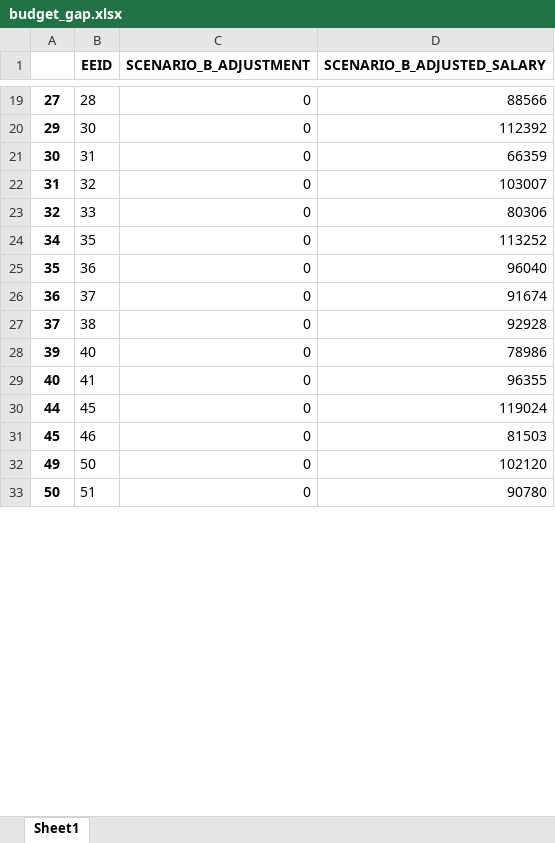
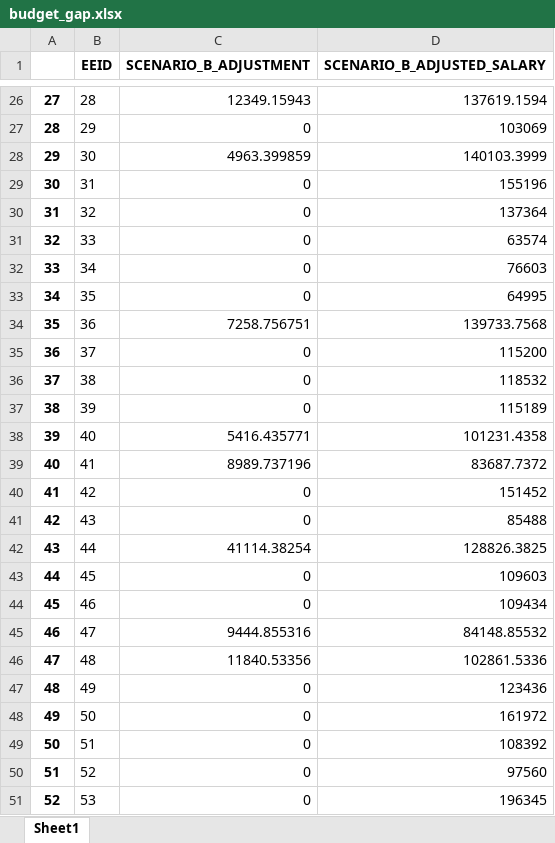
Before and after one commit to startupcode001/payequity, an Excel workbook: budget_gap.xlsx, sheet Sheet1, drawn as a sheet; only a part is shown, gaps mark what is left out; values as stored, in another font and other column widths than the file's, no borders; addresses are those after the commit; the diff covers the shown part only; the diff names each change by its address in the sheet, - before the commit and + after, or states it on an @@ line.

```diff
--- a/budget_gap.xlsx (sheet Sheet1)
+++ b/budget_gap.xlsx (sheet Sheet1)
-C26 (SCENARIO_B_ADJUSTMENT): 0
+C26 (SCENARIO_B_ADJUSTMENT): 12349.15943
-D26 (SCENARIO_B_ADJUSTED_SALARY): 88566
+D26 (SCENARIO_B_ADJUSTED_SALARY): 137619.1594
+row 27: 28 | 29 | 0 | 103069
-C28 (SCENARIO_B_ADJUSTMENT): 0
+C28 (SCENARIO_B_ADJUSTMENT): 4963.399859
-D28 (SCENARIO_B_ADJUSTED_SALARY): 112392
+D28 (SCENARIO_B_ADJUSTED_SALARY): 140103.3999
-D29 (SCENARIO_B_ADJUSTED_SALARY): 66359
+D29 (SCENARIO_B_ADJUSTED_SALARY): 155196
-D30 (SCENARIO_B_ADJUSTED_SALARY): 103007
+D30 (SCENARIO_B_ADJUSTED_SALARY): 137364
-D31 (SCENARIO_B_ADJUSTED_SALARY): 80306
+D31 (SCENARIO_B_ADJUSTED_SALARY): 63574
+row 32: 33 | 34 | 0 | 76603
-D33 (SCENARIO_B_ADJUSTED_SALARY): 113252
+D33 (SCENARIO_B_ADJUSTED_SALARY): 64995
-C34 (SCENARIO_B_ADJUSTMENT): 0
+C34 (SCENARIO_B_ADJUSTMENT): 7258.756751
-D34 (SCENARIO_B_ADJUSTED_SALARY): 96040
+D34 (SCENARIO_B_ADJUSTED_SALARY): 139733.7568
-D35 (SCENARIO_B_ADJUSTED_SALARY): 91674
+D35 (SCENARIO_B_ADJUSTED_SALARY): 115200
-D36 (SCENARIO_B_ADJUSTED_SALARY): 92928
+D36 (SCENARIO_B_ADJUSTED_SALARY): 118532
+row 37: 38 | 39 | 0 | 115189
-C38 (SCENARIO_B_ADJUSTMENT): 0
+C38 (SCENARIO_B_ADJUSTMENT): 5416.435771
-D38 (SCENARIO_B_ADJUSTED_SALARY): 78986
+D38 (SCENARIO_B_ADJUSTED_SALARY): 101231.4358
-C39 (SCENARIO_B_ADJUSTMENT): 0
+C39 (SCENARIO_B_ADJUSTMENT): 8989.737196
-D39 (SCENARIO_B_ADJUSTED_SALARY): 96355
+D39 (SCENARIO_B_ADJUSTED_SALARY): 83687.7372
+row 40: 41 | 42 | 0 | 151452
+row 41: 42 | 43 | 0 | 85488
+row 42: 43 | 44 | 41114.38254 | 128826.3825
-D43 (SCENARIO_B_ADJUSTED_SALARY): 119024
+D43 (SCENARIO_B_ADJUSTED_SALARY): 109603
-D44 (SCENARIO_B_ADJUSTED_SALARY): 81503
+D44 (SCENARIO_B_ADJUSTED_SALARY): 109434
+row 45: 46 | 47 | 9444.855316 | 84148.85532
+row 46: 47 | 48 | 11840.53356 | 102861.5336
+row 47: 48 | 49 | 0 | 123436
-D48 (SCENARIO_B_ADJUSTED_SALARY): 102120
+D48 (SCENARIO_B_ADJUSTED_SALARY): 161972
-D49 (SCENARIO_B_ADJUSTED_SALARY): 90780
+D49 (SCENARIO_B_ADJUSTED_SALARY): 108392
+row 50: 51 | 52 | 0 | 97560
+row 51: 52 | 53 | 0 | 196345
```
Also changed, not shown: 21 added rows, 79 removed rows and 1251 edited cells elsewhere in this sheet, Data/data_validate.xlsx, budget_pv.xlsx, 6 other files.
